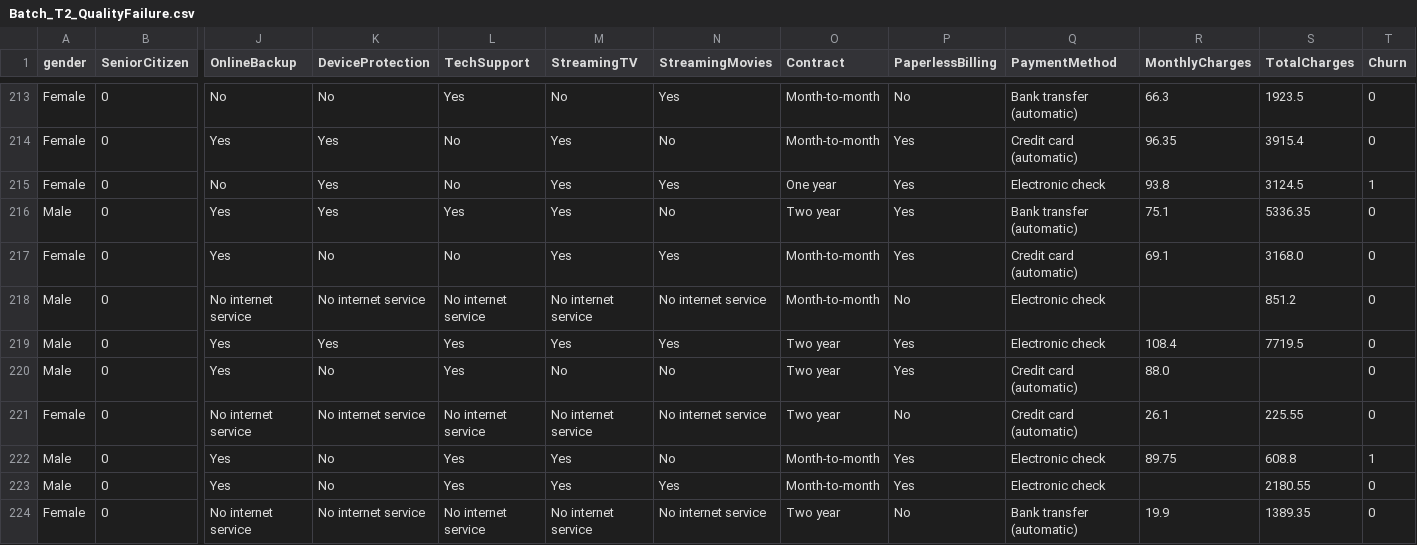
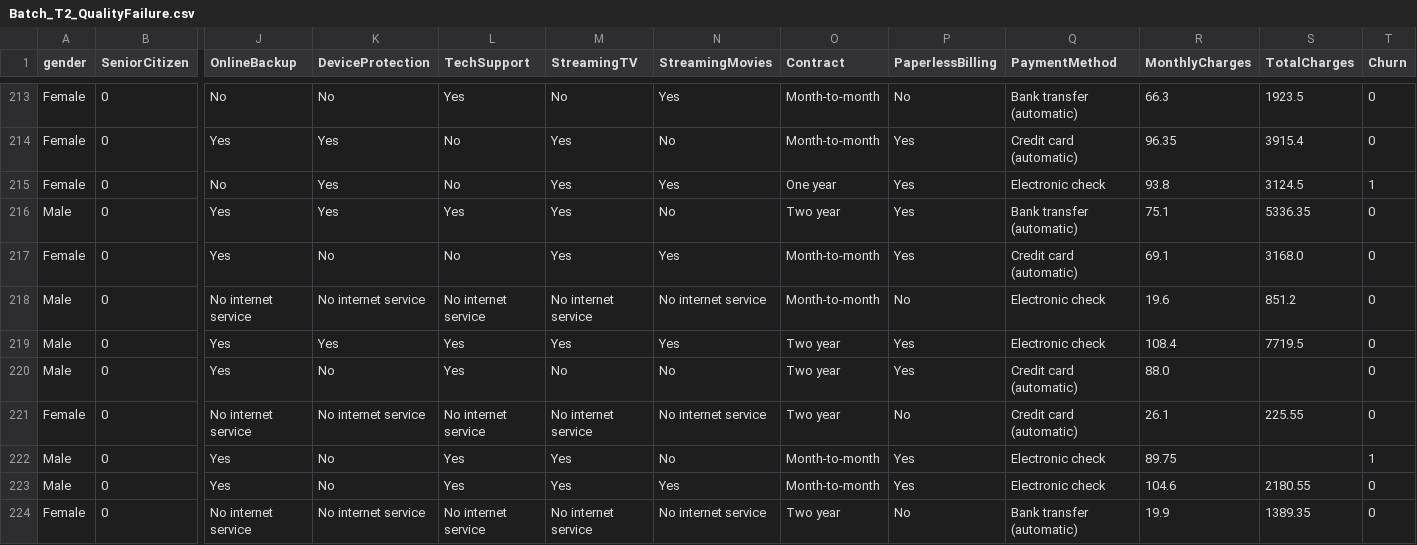
Before and after one commit to jpb989/data_analytics, a CSV file: data/simulations/quality_failure/Batch_T2_QualityFailure.csv, drawn as a sheet; only a part is shown, gaps mark what is left out; removed rows and columns are numbered as before the commit, all else as after; rows hold the shown columns only; the diff covers the shown part only; the diff names each change by its address in the sheet, - before the commit and + after, or states it on an @@ line.

```diff
--- a/data/simulations/quality_failure/Batch_T2_QualityFailure.csv
+++ b/data/simulations/quality_failure/Batch_T2_QualityFailure.csv
-R218 (MonthlyCharges): (empty)
+R218 (MonthlyCharges): 19.6
-row 222: Male | 0 | Yes | No | Yes | Yes | No | Month-to-month | Yes | Electronic check | 89.75 | 608.8 | 1
+row 222: Male | 0 | Yes | No | Yes | Yes | No | Month-to-month | Yes | Electronic check | 89.75 |  | 1
-R223 (MonthlyCharges): (empty)
+R223 (MonthlyCharges): 104.6
```
Also changed, not shown: 101 edited cells elsewhere in this file, data/simulations/quality_failure/Batch_T3_QualityFailure.csv, data/simulations/quality_failure/Batch_T4_QualityFailure.csv, 4 other files.
